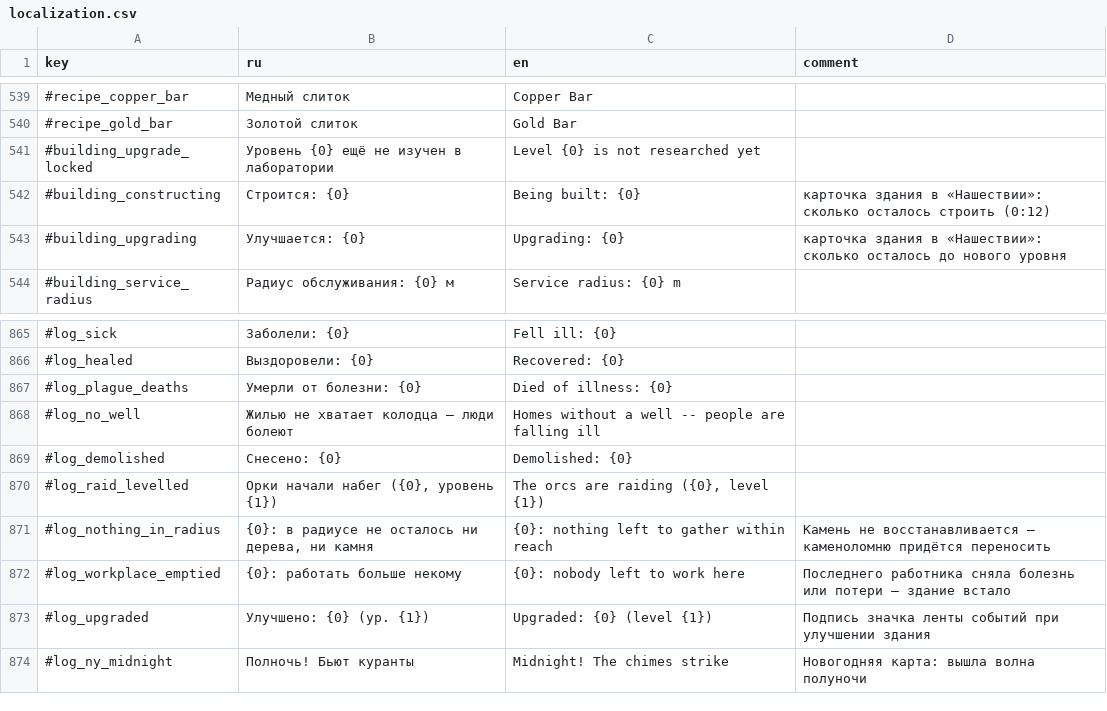
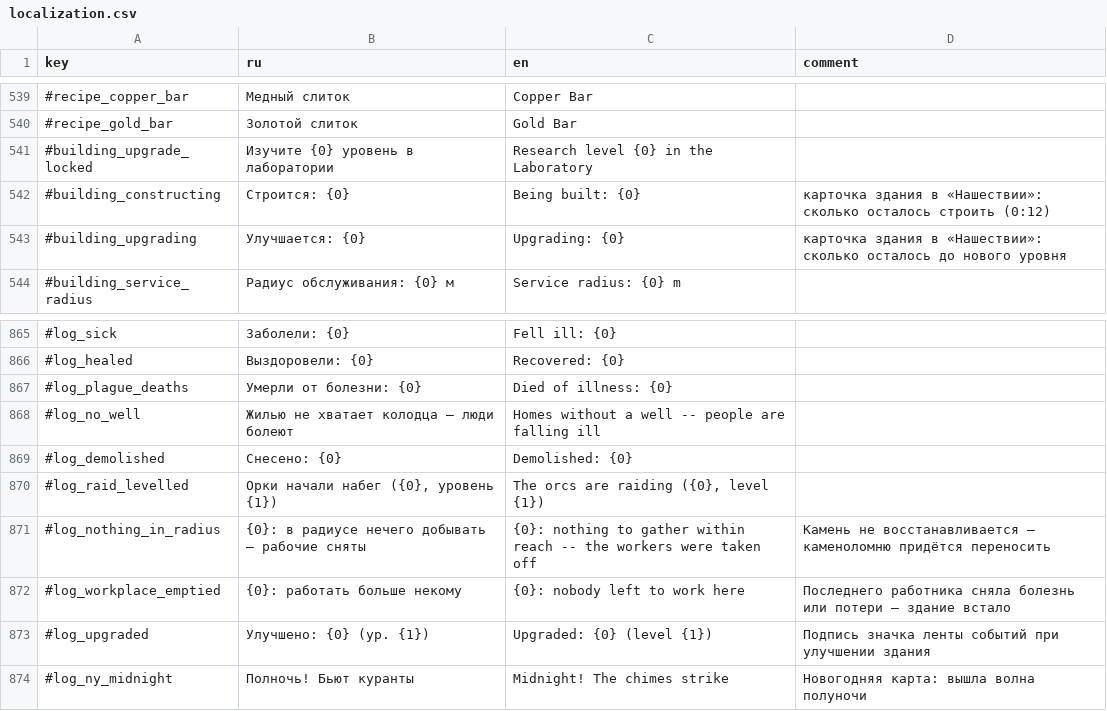
Before and after one commit to Safronov-Siarhei/CityBuilding, a CSV file: Assets/_Project/Balance/localization.csv, drawn as a sheet; only a part is shown, gaps mark what is left out.

```diff
--- a/Assets/_Project/Balance/localization.csv
+++ b/Assets/_Project/Balance/localization.csv
@@ -540,3 +540,3 @@ key,ru,en,comment
 #recipe_gold_bar,Золотой слиток,Gold Bar,
-#building_upgrade_locked,Уровень {0} ещё не изучен в лаборатории,Level {0} is not researched yet,
+#building_upgrade_locked,Изучите {0} уровень в лаборатории,Research level {0} in the Laboratory,
 #building_constructing,Строится: {0},Being built: {0},карточка здания в «Нашествии»: сколько осталось строить (0:12)
@@ -870,3 +870,3 @@ key,ru,en,comment
 #log_raid_levelled,"Орки начали набег ({0}, уровень {1})","The orcs are raiding ({0}, level {1})",
-#log_nothing_in_radius,"{0}: в радиусе не осталось ни дерева, ни камня",{0}: nothing left to gather within reach,Камень не восстанавливается — каменоломню придётся переносить
+#log_nothing_in_radius,{0}: в радиусе нечего добывать — рабочие сняты,{0}: nothing to gather within reach -- the workers were taken off,Камень не восстанавливается — каменоломню придётся переносить
 #log_workplace_emptied,{0}: работать больше некому,{0}: nobody left to work here,Последнего работника сняла болезнь или потери — здание встало
```
Also changed, not shown: Assets/_Project/Balance/economy.csv, 18 other files.
